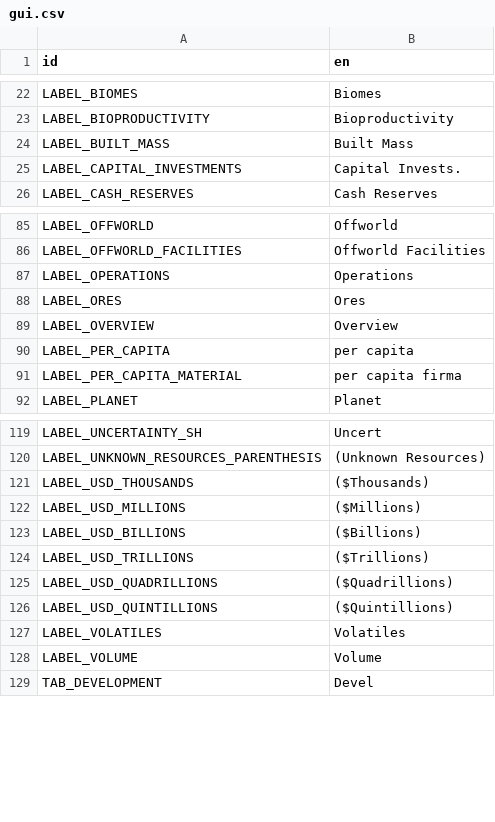
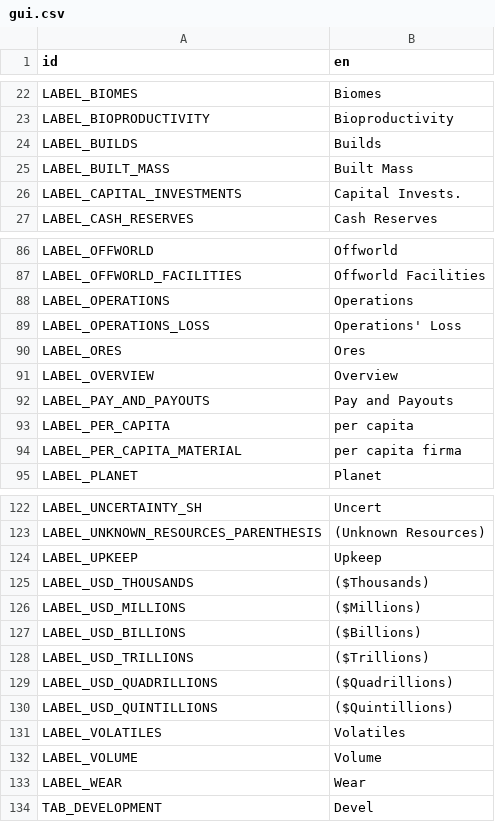
Before and after one commit to t2civ/astropolis_public, a CSV file: text/gui.csv, drawn as a sheet; only a part is shown, gaps mark what is left out.

```diff
--- a/text/gui.csv
+++ b/text/gui.csv
@@ -23,2 +23,3 @@ LABEL_BIOMES,Biomes
 LABEL_BIOPRODUCTIVITY,Bioproductivity
+LABEL_BUILDS,Builds
 LABEL_BUILT_MASS,Built Mass
@@ -87,4 +88,6 @@ LABEL_OFFWORLD_FACILITIES,Offworld Facilities
 LABEL_OPERATIONS,Operations
+LABEL_OPERATIONS_LOSS,Operations' Loss
 LABEL_ORES,Ores
 LABEL_OVERVIEW,Overview
+LABEL_PAY_AND_PAYOUTS,Pay and Payouts
 LABEL_PER_CAPITA,per capita
@@ -120,2 +123,3 @@ LABEL_UNCERTAINTY_SH,Uncert
 LABEL_UNKNOWN_RESOURCES_PARENTHESIS,(Unknown Resources)
+LABEL_UPKEEP,Upkeep
 LABEL_USD_THOUSANDS,($Thousands)
@@ -128,2 +132,3 @@ LABEL_VOLATILES,Volatiles
 LABEL_VOLUME,Volume
+LABEL_WEAR,Wear
 TAB_DEVELOPMENT,Devel
```
Also changed, not shown: 3 other files.
